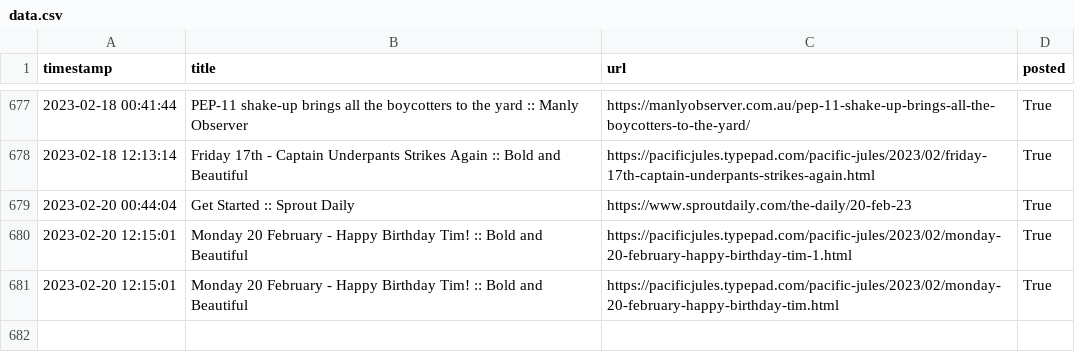
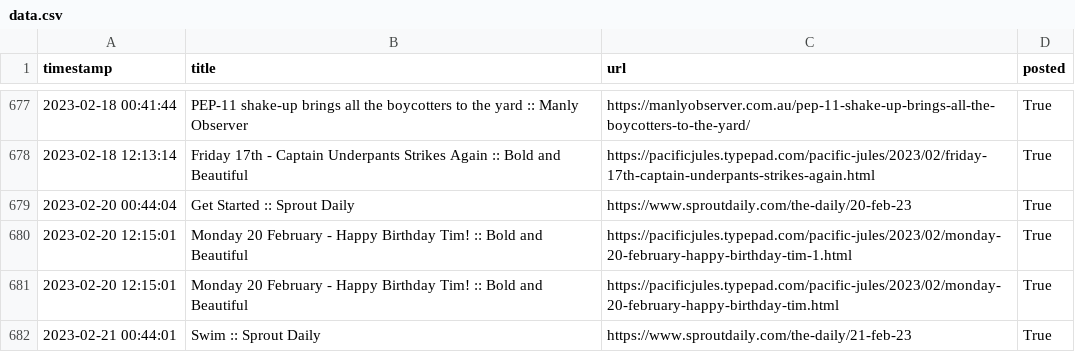
Before and after one commit to alexlaverty/manlybeach-reddit-bot, a CSV file: data.csv, drawn as a sheet; only a part is shown, gaps mark what is left out.

```diff
--- a/data.csv
+++ b/data.csv
@@ -681 +681,2 @@ timestamp,title,url,posted
 2023-02-20 12:15:01,Monday 20 February - Happy Birthday Tim! :: Bold and Beautiful,https://pacificjules.typepad.com/pacific-jules/2023/02/monday-20-february-happy-birthday-tim.html,True
+2023-02-21 00:44:01,Swim :: Sprout Daily,https://www.sproutdaily.com/the-daily/21-feb-23,True
```
